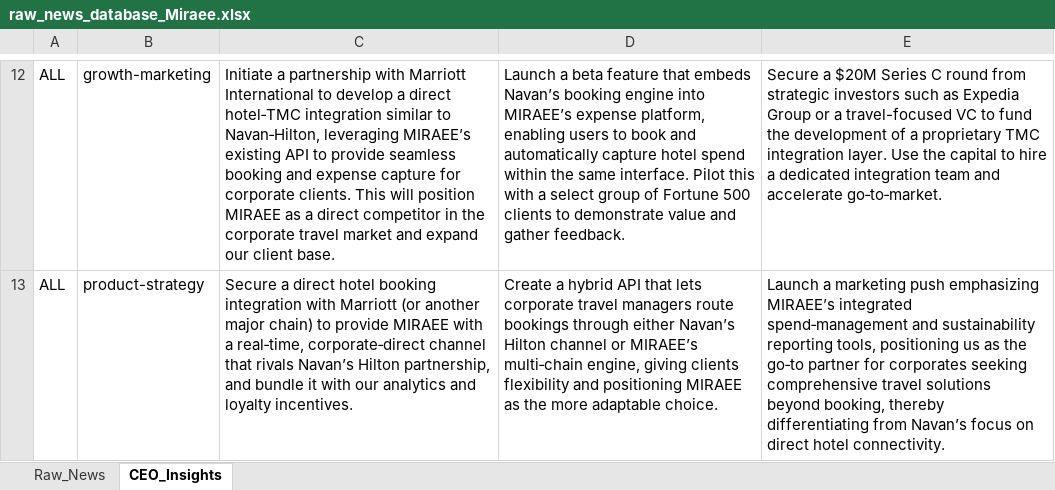
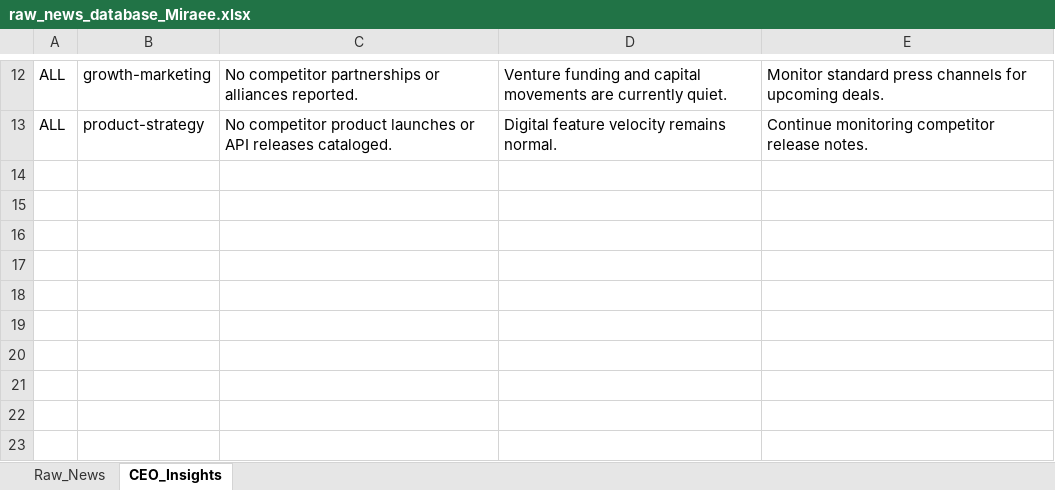
Before and after one commit to knirantar-Mondee/TabhiGroupDashboard_1, an Excel workbook: News_Dashboard/data/raw_news_database_Miraee.xlsx, sheet CEO_Insights, drawn as a sheet; only a part is shown, gaps mark what is left out; values as stored, in another font and other column widths than the file's, no borders; the diff covers the shown part only; the diff names each change by its address in the sheet, - before the commit and + after, or states it on an @@ line.

Commit message:
keynotes integration

```diff
--- a/News_Dashboard/data/raw_news_database_Miraee.xlsx (sheet CEO_Insights)
+++ b/News_Dashboard/data/raw_news_database_Miraee.xlsx (sheet CEO_Insights)
-C12: Initiate a partnership with Marriott International to develop a direct hotel‑TMC integration similar to Navan‑Hilton, leveraging MIRAEE’s existing API to provide seamless booking and expense capture for corporate clients. This will position MIRAEE as a direct competitor in the corporate travel market and expand our client base.
+C12: No competitor partnerships or alliances reported.
-D12: Launch a beta feature that embeds Navan’s booking engine into MIRAEE’s expense platform, enabling users to book and automatically capture hotel spend within the same interface. Pilot this with a select group of Fortune 500 clients to demonstrate value and gather feedback.
+D12: Venture funding and capital movements are currently quiet.
-E12: Secure a $20M Series C round from strategic investors such as Expedia Group or a travel-focused VC to fund the development of a proprietary TMC integration layer. Use the capital to hire a dedicated integration team and accelerate go‑to‑market.
+E12: Monitor standard press channels for upcoming deals.
-C13: Secure a direct hotel booking integration with Marriott (or another major chain) to provide MIRAEE with a real‑time, corporate‑direct channel that rivals Navan’s Hilton partnership, and bundle it with our analytics and loyalty incentives.
+C13: No competitor product launches or API releases cataloged.
-D13: Create a hybrid API that lets corporate travel managers route bookings through either Navan’s Hilton channel or MIRAEE’s multi‑chain engine, giving clients flexibility and positioning MIRAEE as the more adaptable choice.
+D13: Digital feature velocity remains normal.
-E13: Launch a marketing push emphasizing MIRAEE’s integrated spend‑management and sustainability reporting tools, positioning us as the go‑to partner for corporates seeking comprehensive travel solutions beyond booking, thereby differentiating from Navan’s focus on direct hotel connectivity.
+E13: Continue monitoring competitor release notes.
```
Also changed, not shown: 30 edited cells elsewhere in this sheet, sheet Raw_News, News_Dashboard/data/raw_news_database_Mondee.xlsx, News_Intelligence/output/raw_news_database_Miraee.xlsx, 14 other files.
